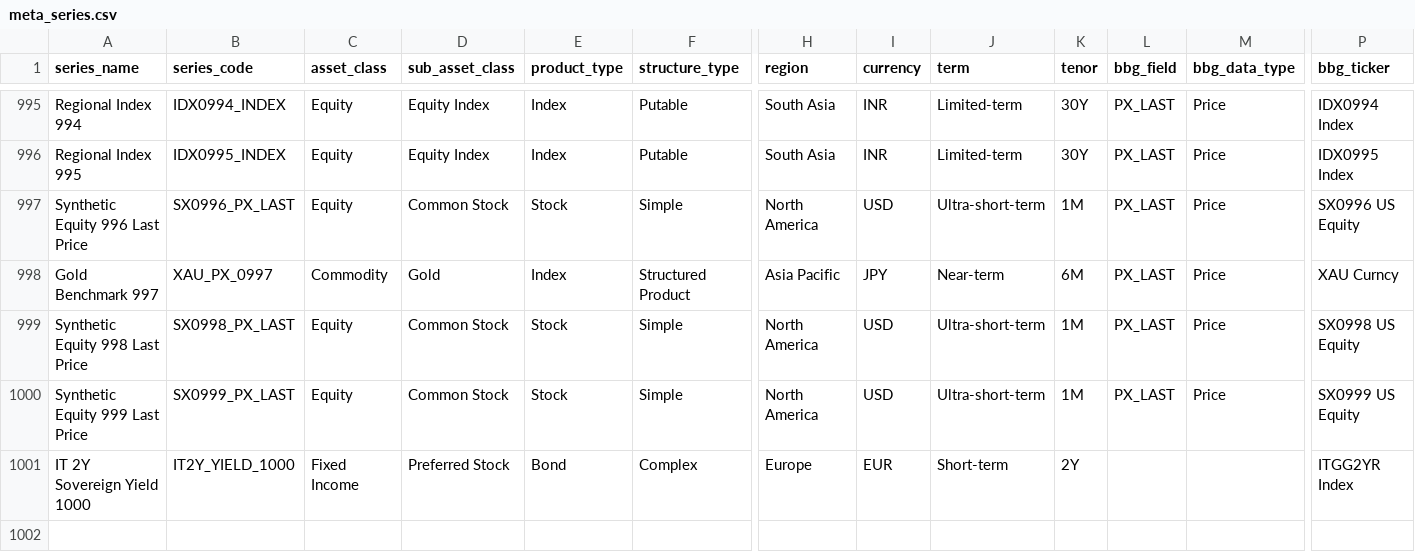
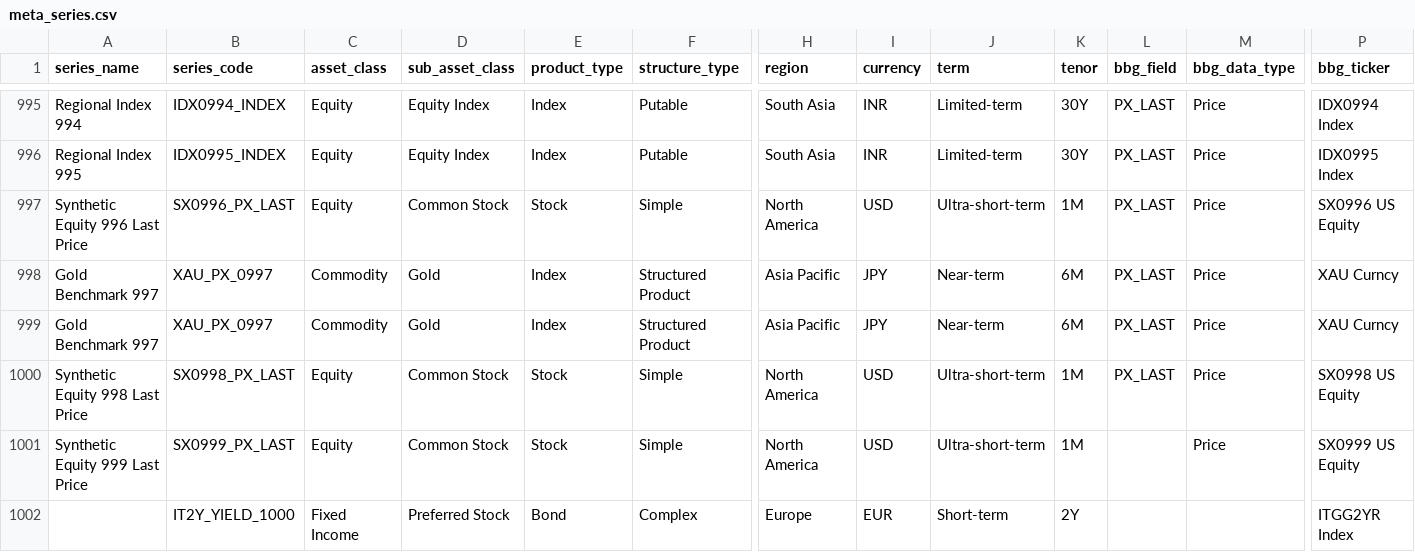
Before and after one commit to ayomidetobi/dagster-orm, a CSV file: dagster_quickstart/data/meta_series.csv, drawn as a sheet; only a part is shown, gaps mark what is left out; addresses are those after the commit; rows hold the shown columns only; the diff names each change by its address in the sheet, - before the commit and + after, or states it on an @@ line.

```diff
--- a/dagster_quickstart/data/meta_series.csv
+++ b/dagster_quickstart/data/meta_series.csv
+row 999: Gold Benchmark 997 | XAU_PX_0997 | Commodity | Gold | Index | Structured Product | Asia Pacific | JPY | Near-term | 6M | PX_LAST | Price | XAU Curncy
-L1001 (bbg_field): PX_LAST
+L1001 (bbg_field): (empty)
-A1002 (series_name): IT 2Y Sovereign Yield 1000
+A1002 (series_name): (empty)
```
Also changed, not shown: 20 other files.
